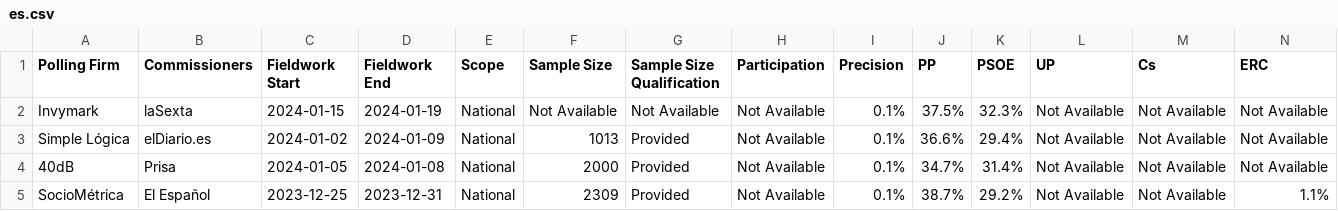
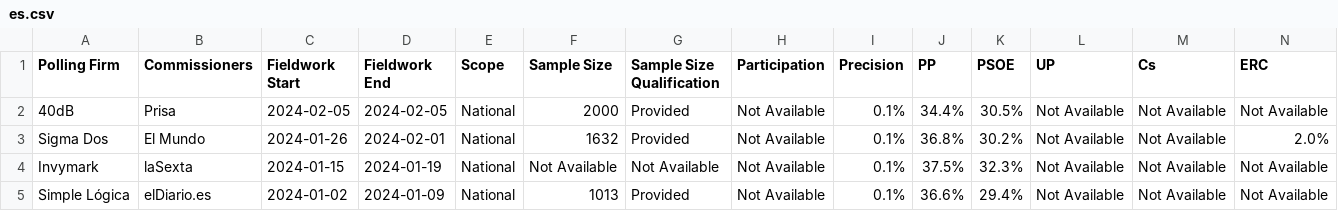
Before and after one commit to michalskop/europeelects, a CSV file: v2/data/es.csv, drawn as a sheet; only a part is shown; the shorter side is filled out with more unchanged rows; rows hold the shown columns only; the diff names each change by its address in the sheet, - before the commit and + after, or states it on an @@ line.

```diff
--- a/v2/data/es.csv
+++ b/v2/data/es.csv
+row 2: 40dB | Prisa | 2024-02-05 | 2024-02-05 | National | 2000 | Provided | Not Available | 0.1% | 34.4% | 30.5% | Not Available | Not Available | Not Available
+row 3: Sigma Dos | El Mundo | 2024-01-26 | 2024-02-01 | National | 1632 | Provided | Not Available | 0.1% | 36.8% | 30.2% | Not Available | Not Available | 2.0%
```
Also changed, not shown: v2/data/bg.csv, v2/data/gb.csv, 5 other files.
